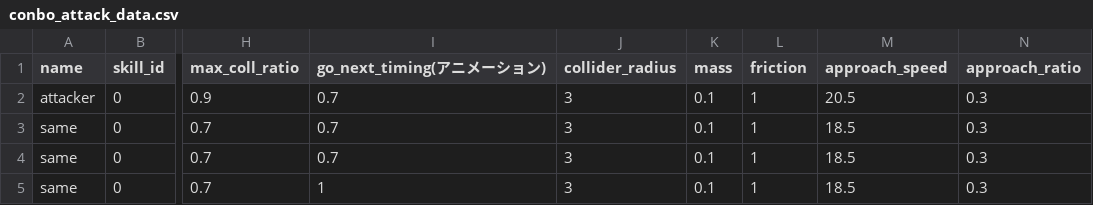
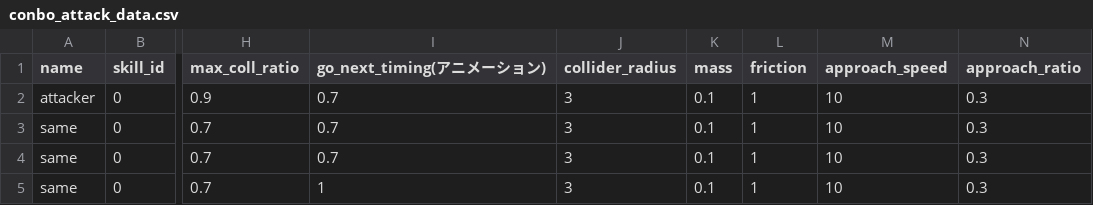
Before and after one commit to YT-tapio/3DAction, a CSV file: data/csv/skill/conbo_attack_data.csv, drawn as a sheet; only a part is shown, gaps mark what is left out; the diff names each change by its address in the sheet, - before the commit and + after, or states it on an @@ line.

Commit message:
conboの補正

```diff
--- a/data/csv/skill/conbo_attack_data.csv
+++ b/data/csv/skill/conbo_attack_data.csv
-M2 (approach_speed): 20.5
+M2 (approach_speed): 10
-M3:M5 (approach_speed): 18.5
+M3:M5 (approach_speed): 10
```
Also changed, not shown: data/csv/players/players_data.csv, data/csv/skill/punch_data.csv, 7 other files.
